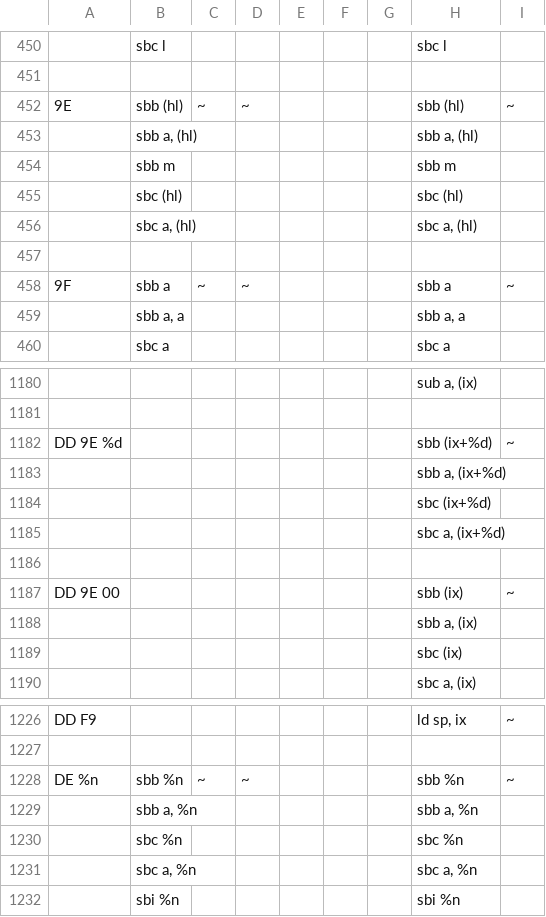
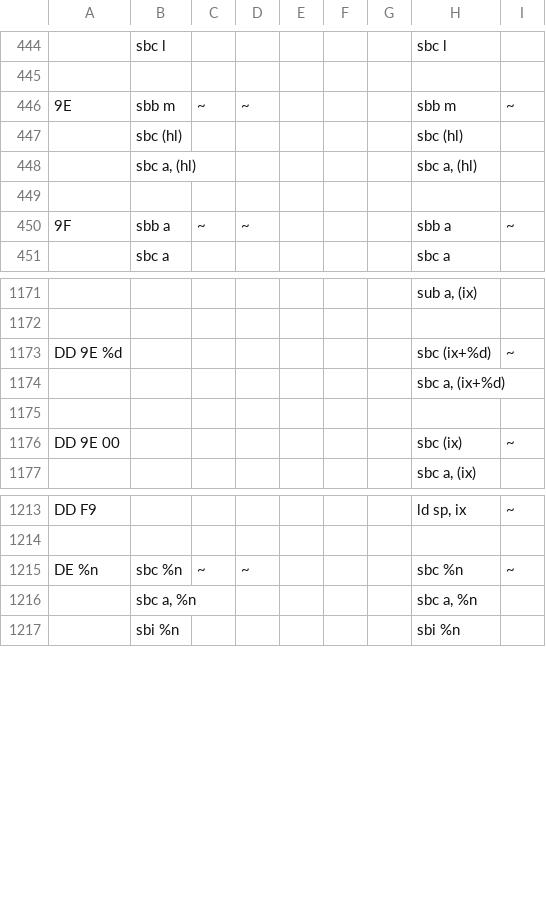
Before and after one commit to z88dk/z88dk, a CSV file: src/z80asm/dev/cpu2/opcodes_by_bytes.csv, drawn as a sheet; only a part is shown, gaps mark what is left out; removed rows and columns are numbered as before the commit, all else as after; the diff covers the shown part only; the diff names each change by its address in the sheet, - before the commit and + after, or states it on an @@ line.

```diff
--- a/src/z80asm/dev/cpu2/opcodes_by_bytes.csv
+++ b/src/z80asm/dev/cpu2/opcodes_by_bytes.csv
-B446: sbb (hl)
+B446: sbb m
-H446: sbb (hl)
+H446: sbb m
-row 453:  | sbb a, (hl) |  |  |  |  |  | sbb a, (hl)
-row 454:  | sbb m |  |  |  |  |  | sbb m
-row 459:  | sbb a, a |  |  |  |  |  | sbb a, a
-H1173: sbb (ix+%d)
+H1173: sbc (ix+%d)
-row 1183:  |  |  |  |  |  |  | sbb a, (ix+%d)
-row 1184:  |  |  |  |  |  |  | sbc (ix+%d)
-H1176: sbb (ix)
+H1176: sbc (ix)
-row 1188:  |  |  |  |  |  |  | sbb a, (ix)
-row 1189:  |  |  |  |  |  |  | sbc (ix)
-B1215: sbb %n
+B1215: sbc %n
-H1215: sbb %n
+H1215: sbc %n
-row 1229:  | sbb a, %n |  |  |  |  |  | sbb a, %n
-row 1230:  | sbc %n |  |  |  |  |  | sbc %n
```
Also changed, not shown: 10 removed rows and 14 edited cells elsewhere in this file, src/z80asm/dev/cpu2/opcodes.csv, src/z80asm/dev/cpu2/opcodes_by_asm.csv, 18 other files.
